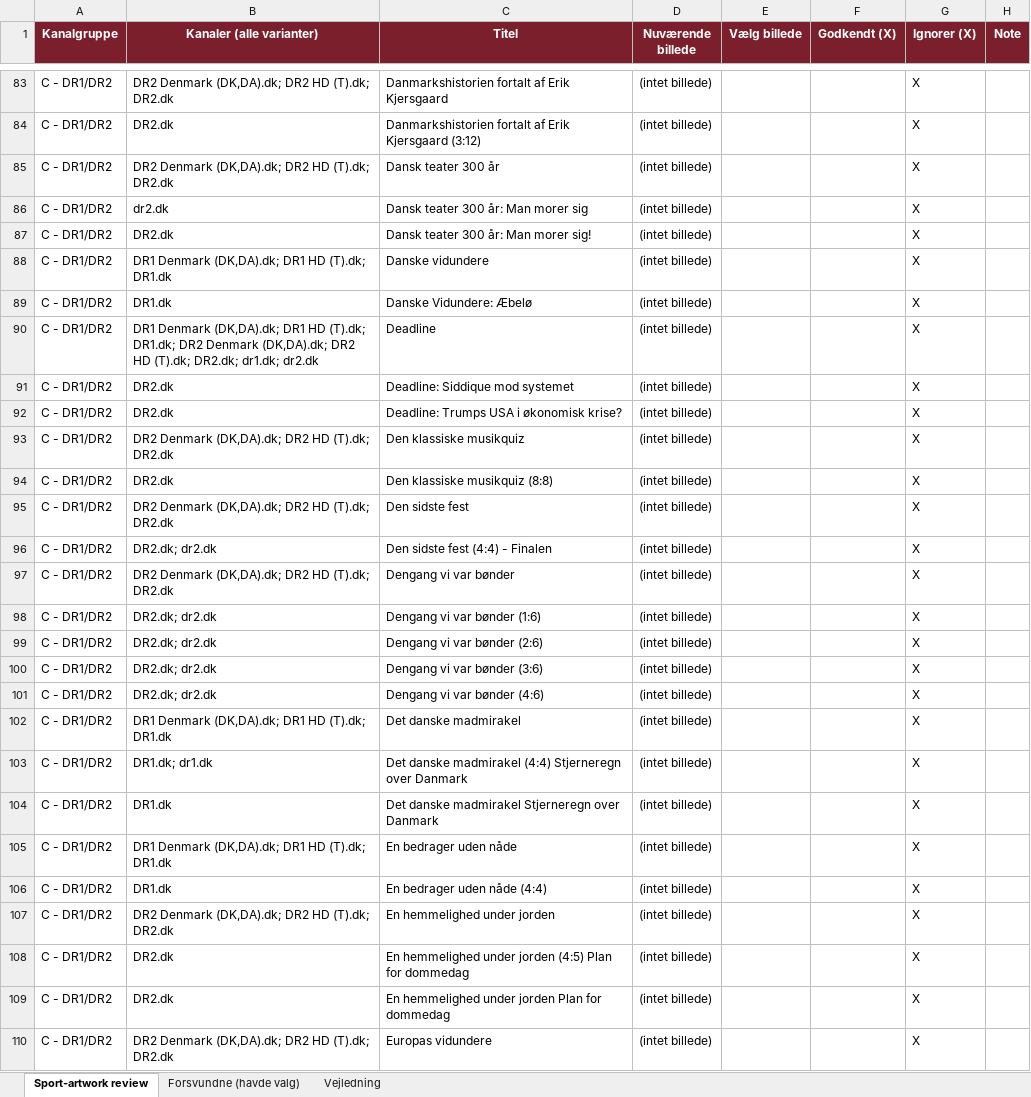
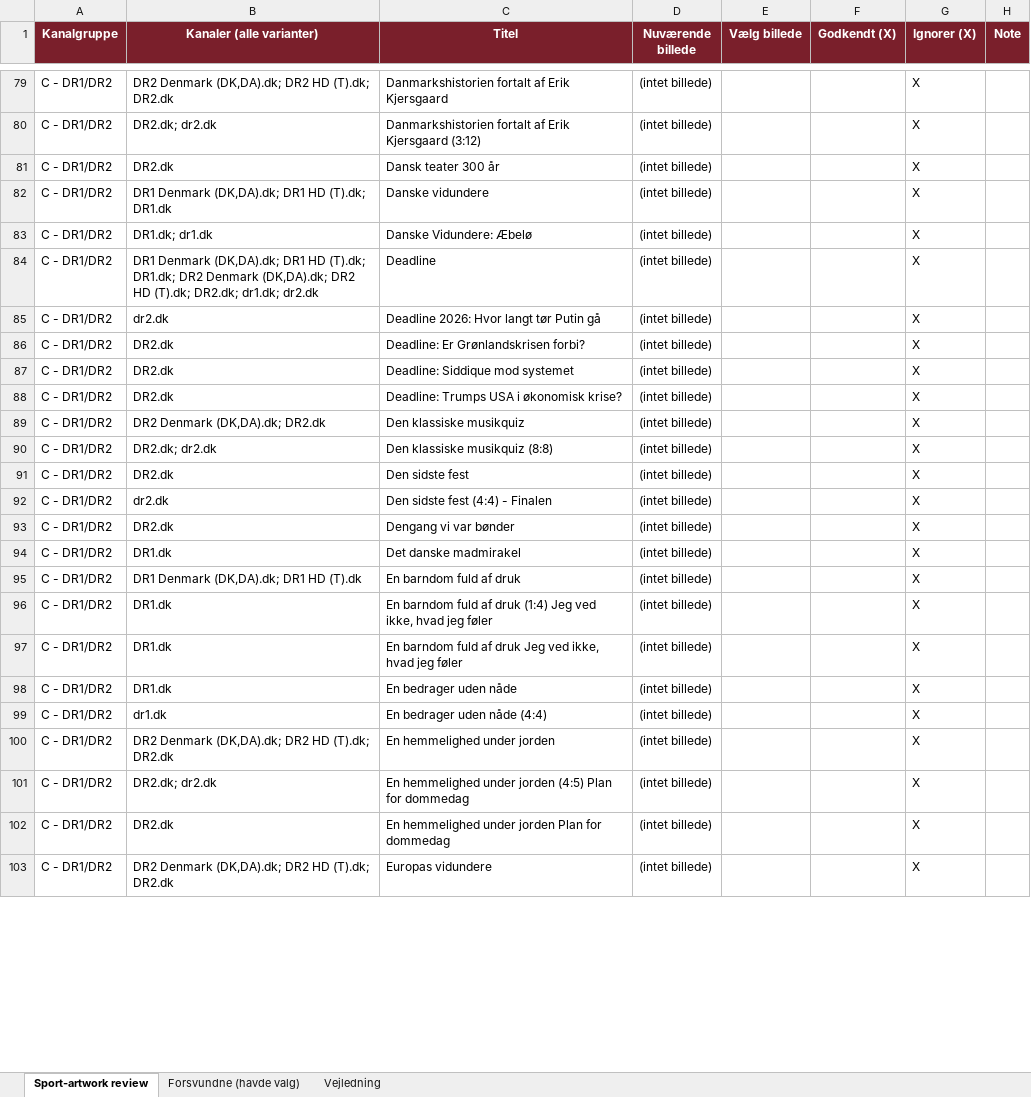
Before and after one commit to flanaganz/epgoal, an Excel workbook: data/sport_artwork_review.xlsx, sheet Sport-artwork review, drawn as a sheet; only a part is shown, gaps mark what is left out; values as stored, in another font and other column widths than the file's, no borders; removed rows and columns are numbered as before the commit, all else as after; the diff covers the shown part only; the diff names each change by its address in the sheet, - before the commit and + after, or states it on an @@ line.

```diff
--- a/data/sport_artwork_review.xlsx (sheet Sport-artwork review)
+++ b/data/sport_artwork_review.xlsx (sheet Sport-artwork review)
-B80 (Kanaler (alle varianter)): DR2.dk
+B80 (Kanaler (alle varianter)): DR2.dk; dr2.dk
-B81 (Kanaler (alle varianter)): DR2 Denmark (DK,DA).dk; DR2 HD (T).dk; DR2.dk
+B81 (Kanaler (alle varianter)): DR2.dk
-row 86: C - DR1/DR2 | dr2.dk | Dansk teater 300 år: Man morer sig | (intet billede) |  |  | X
-row 87: C - DR1/DR2 | DR2.dk | Dansk teater 300 år: Man morer sig! | (intet billede) |  |  | X
-B83 (Kanaler (alle varianter)): DR1.dk
+B83 (Kanaler (alle varianter)): DR1.dk; dr1.dk
+row 85: C - DR1/DR2 | dr2.dk | Deadline 2026: Hvor langt tør Putin gå | (intet billede) |  |  | X
+row 86: C - DR1/DR2 | DR2.dk | Deadline: Er Grønlandskrisen forbi? | (intet billede) |  |  | X
-B89 (Kanaler (alle varianter)): DR2 Denmark (DK,DA).dk; DR2 HD (T).dk; DR2.dk
+B89 (Kanaler (alle varianter)): DR2 Denmark (DK,DA).dk; DR2.dk
-B90 (Kanaler (alle varianter)): DR2.dk
+B90 (Kanaler (alle varianter)): DR2.dk; dr2.dk
-B91 (Kanaler (alle varianter)): DR2 Denmark (DK,DA).dk; DR2 HD (T).dk; DR2.dk
+B91 (Kanaler (alle varianter)): DR2.dk
-B92 (Kanaler (alle varianter)): DR2.dk; dr2.dk
+B92 (Kanaler (alle varianter)): dr2.dk
-B93 (Kanaler (alle varianter)): DR2 Denmark (DK,DA).dk; DR2 HD (T).dk; DR2.dk
+B93 (Kanaler (alle varianter)): DR2.dk
-row 98: C - DR1/DR2 | DR2.dk; dr2.dk | Dengang vi var bønder (1:6) | (intet billede) |  |  | X
-row 99: C - DR1/DR2 | DR2.dk; dr2.dk | Dengang vi var bønder (2:6) | (intet billede) |  |  | X
-row 100: C - DR1/DR2 | DR2.dk; dr2.dk | Dengang vi var bønder (3:6) | (intet billede) |  |  | X
-row 101: C - DR1/DR2 | DR2.dk; dr2.dk | Dengang vi var bønder (4:6) | (intet billede) |  |  | X
-B94 (Kanaler (alle varianter)): DR1 Denmark (DK,DA).dk; DR1 HD (T).dk; DR1.dk
+B94 (Kanaler (alle varianter)): DR1.dk
+row 95: C - DR1/DR2 | DR1 Denmark (DK,DA).dk; DR1 HD (T).dk | En barndom fuld af druk | (intet billede) |  |  | X
-B96 (Kanaler (alle varianter)): DR1.dk; dr1.dk
+B96 (Kanaler (alle varianter)): DR1.dk
-C96 (Titel): Det danske madmirakel (4:4) Stjerneregn over Danmark
+C96 (Titel): En barndom fuld af druk (1:4) Jeg ved ikke, hvad jeg føler
-C97 (Titel): Det danske madmirakel Stjerneregn over Danmark
+C97 (Titel): En barndom fuld af druk Jeg ved ikke, hvad jeg føler
-B98 (Kanaler (alle varianter)): DR1 Denmark (DK,DA).dk; DR1 HD (T).dk; DR1.dk
+B98 (Kanaler (alle varianter)): DR1.dk
-B99 (Kanaler (alle varianter)): DR1.dk
+B99 (Kanaler (alle varianter)): dr1.dk
-B101 (Kanaler (alle varianter)): DR2.dk
+B101 (Kanaler (alle varianter)): DR2.dk; dr2.dk
```
Also changed, not shown: 53 added rows, 35 removed rows, 8 moved rows and 92 edited cells elsewhere in this sheet, sheet Forsvundne (havde valg), data/danish_artwork_review.xlsx, 13 other files.
